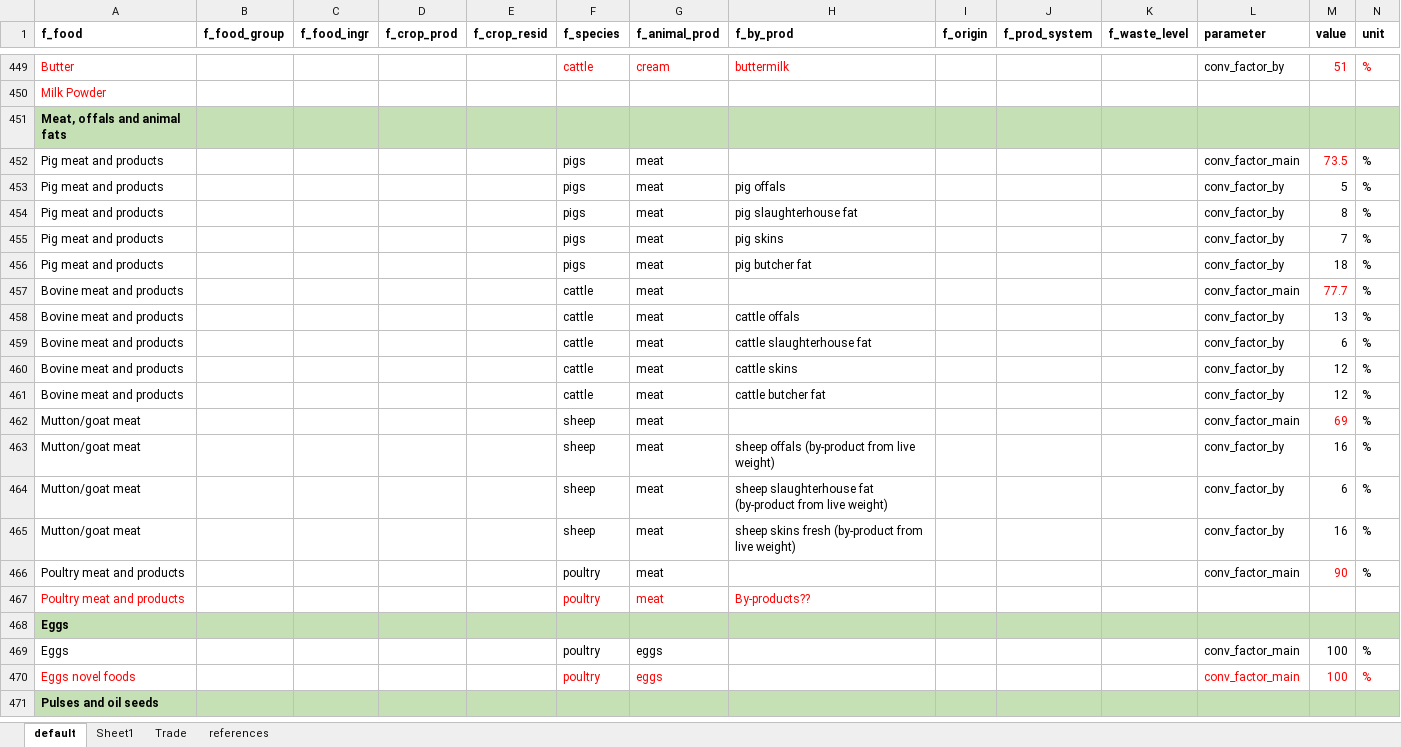
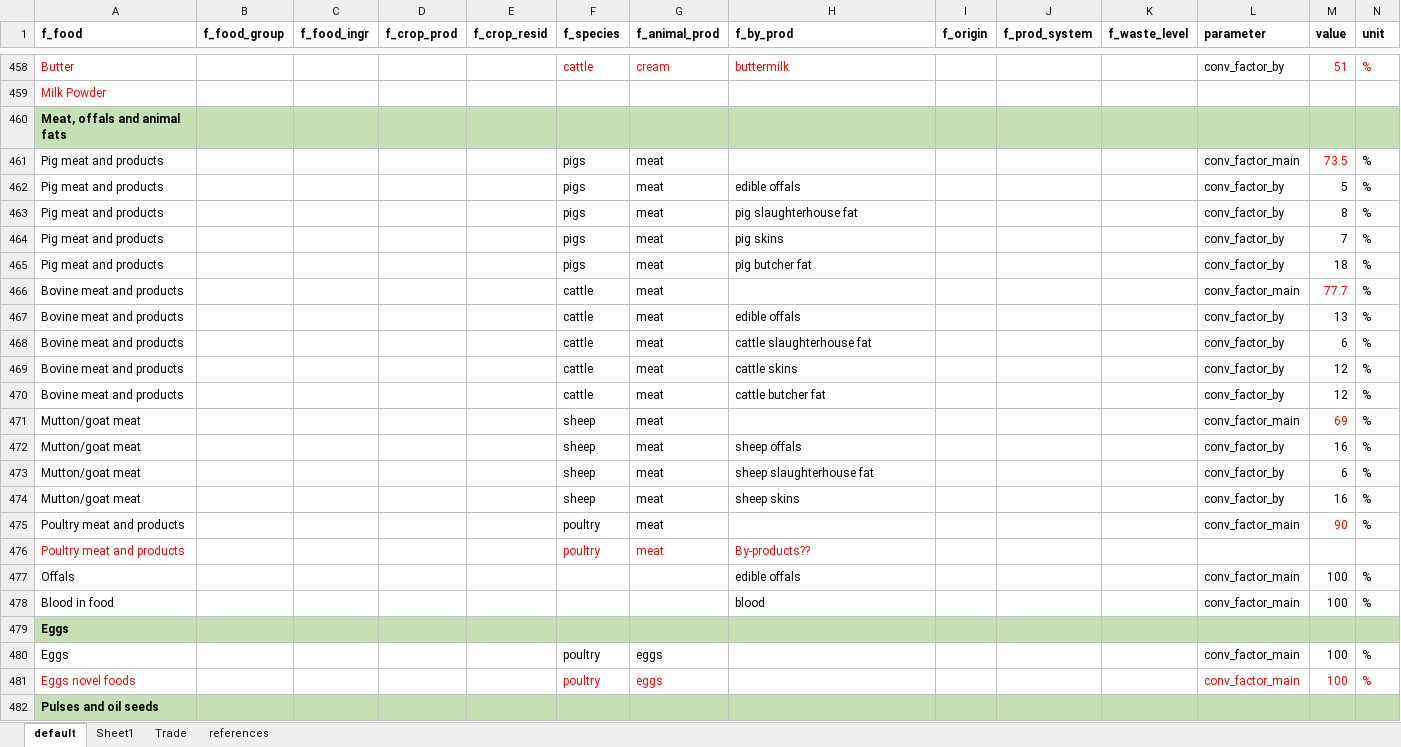
Before and after one commit to SLU-foodsystems/CIBUSmod, an Excel workbook: data/default/DemandAndConversions.xlsx, sheet default, drawn as a sheet; only a part is shown, gaps mark what is left out; values as stored, in another font and other column widths than the file's, no borders; charts and pictures not drawn; addresses are those after the commit; rows hold the shown columns only; the diff covers the shown part only; the diff names each change by its address in the sheet, - before the commit and + after, or states it on an @@ line.

Commit message:
Added demand for offals and blood + some changes in by-product names

```diff
--- a/data/default/DemandAndConversions.xlsx (sheet default)
+++ b/data/default/DemandAndConversions.xlsx (sheet default)
-H462 (f_by_prod): pig offals
+H462 (f_by_prod): edible offals
-H467 (f_by_prod): cattle offals
+H467 (f_by_prod): edible offals
-H472 (f_by_prod): sheep offals (by-product from live weight)
+H472 (f_by_prod): sheep offals
-H473 (f_by_prod): sheep slaughterhouse fat (by-product from live weight)
+H473 (f_by_prod): sheep slaughterhouse fat
-H474 (f_by_prod): sheep skins fresh (by-product from live weight)
+H474 (f_by_prod): sheep skins
+row 477: Offals |  |  |  |  |  |  | edible offals |  |  |  | conv_factor_main | 100 | %
+row 478: Blood in food |  |  |  |  |  |  | blood |  |  |  | conv_factor_main | 100 | %
```
Also changed, not shown: 9 added rows, 3 edited cells and cell formats elsewhere in this sheet, formulas that keep their value, charts or pictures.
